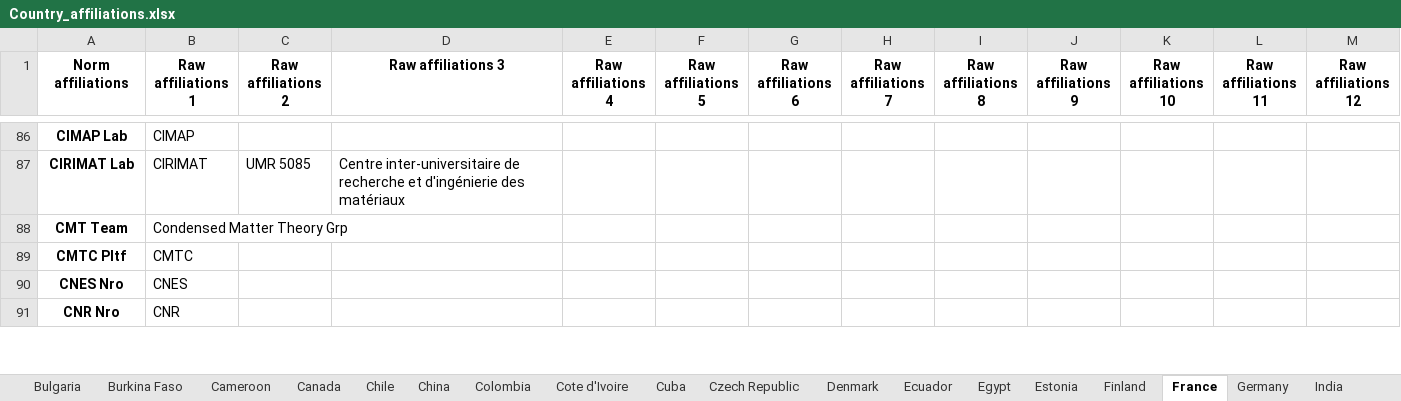
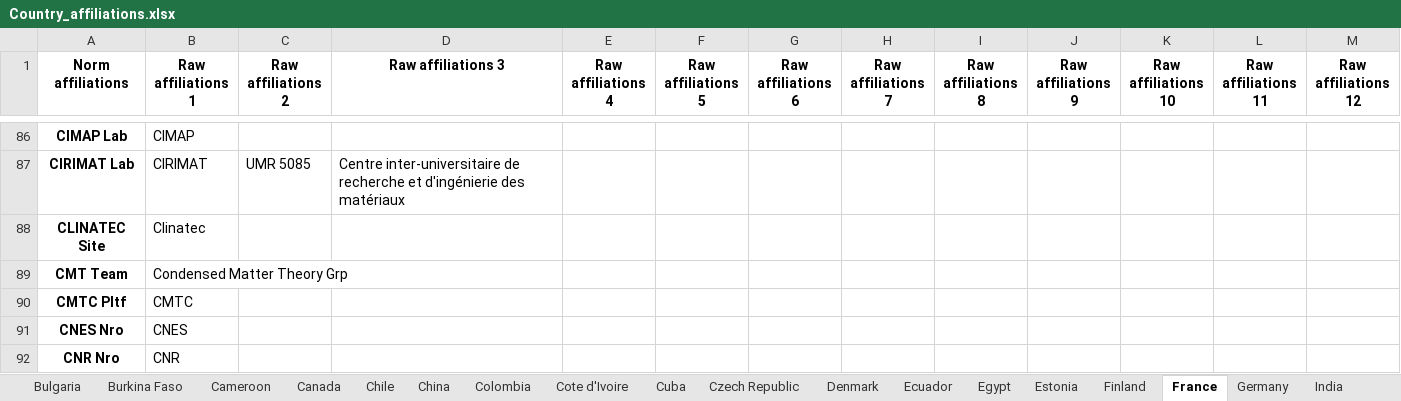
Before and after one commit to TickyWill/BiblioParsing, an Excel workbook: BiblioParsing/BiblioParsing_RefFiles/Country_affiliations.xlsx, sheet France, drawn as a sheet; only a part is shown, gaps mark what is left out; values as stored, in another font and other column widths than the file's, no borders; conditional formats not drawn; the diff names each change by its address in the sheet, - before the commit and + after, or states it on an @@ line.

Commit message:
Introduced the use of Inst_dic EXCEL file for identfying Institute authors

```diff
--- a/BiblioParsing/BiblioParsing_RefFiles/Country_affiliations.xlsx (sheet France)
+++ b/BiblioParsing/BiblioParsing_RefFiles/Country_affiliations.xlsx (sheet France)
+row 88: CLINATEC Site | Clinatec
```
Also changed, not shown: 7 other files.
